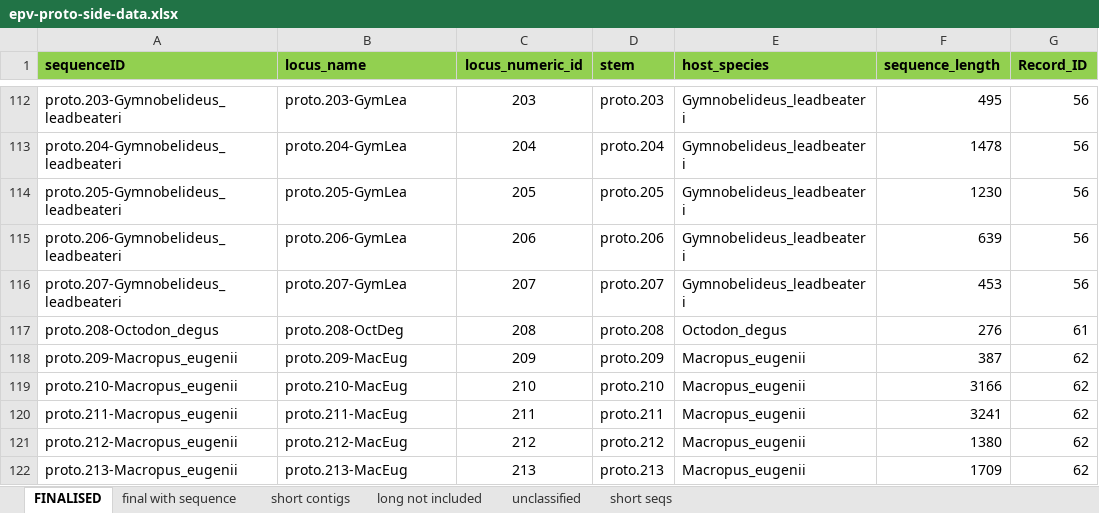
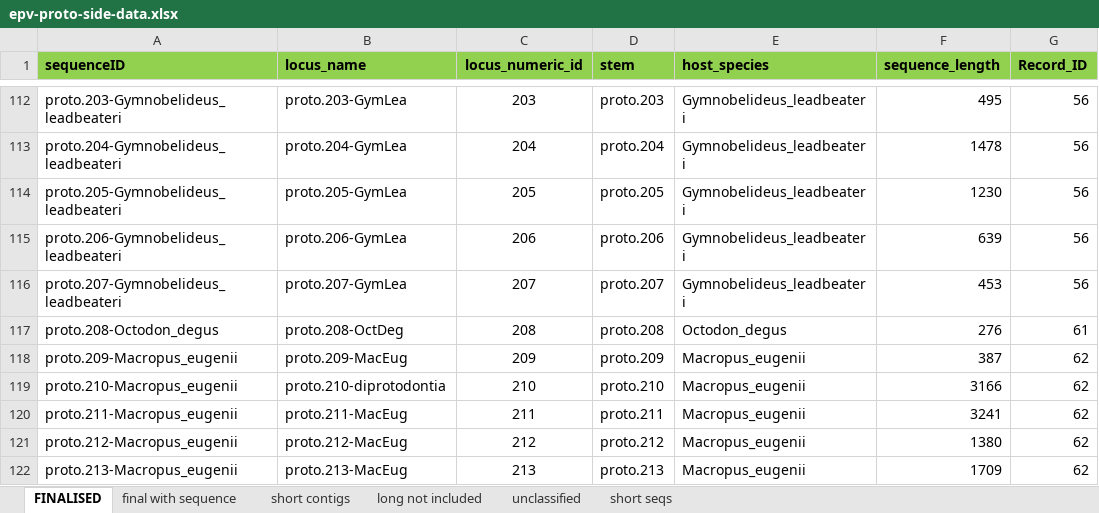
Before and after one commit to giffordlabcvr/Parvovirus-GLUE, an Excel workbook: tabular/eve/parvovirinae/epv-proto-side-data.xlsx, sheet FINALISED, drawn as a sheet; only a part is shown, gaps mark what is left out; values as stored, in another font and other column widths than the file's, no borders; the diff names each change by its address in the sheet, - before the commit and + after, or states it on an @@ line.

```diff
--- a/tabular/eve/parvovirinae/epv-proto-side-data.xlsx (sheet FINALISED)
+++ b/tabular/eve/parvovirinae/epv-proto-side-data.xlsx (sheet FINALISED)
-B119 (locus_name): proto.210-MacEug
+B119 (locus_name): proto.210-diprotodontia
```
Also changed, not shown: 4 other files.
